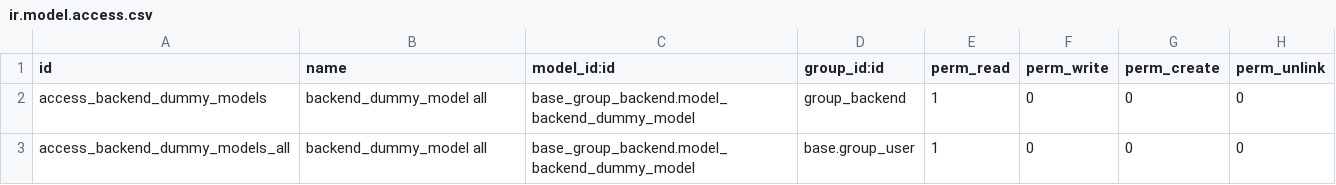
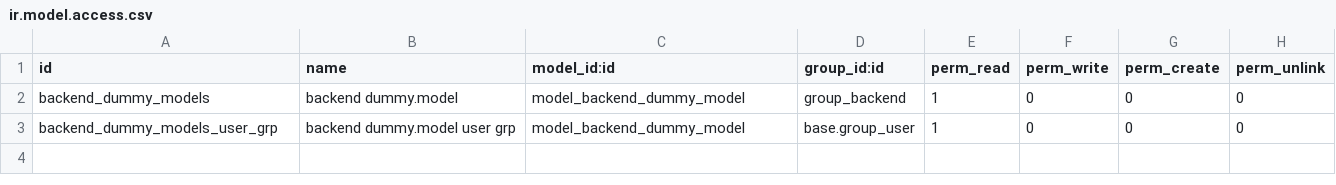
Before and after one commit to OCA/server-backend, a CSV file: base_group_backend/demo/ir.model.access.csv, drawn as a sheet.

Commit message:
FIX base_grp_backend: precommit and better names in ir.model.access

```diff
--- a/base_group_backend/demo/ir.model.access.csv
+++ b/base_group_backend/demo/ir.model.access.csv
@@ -1,3 +1,3 @@
 "id","name","model_id:id","group_id:id","perm_read","perm_write","perm_create","perm_unlink"
-"access_backend_dummy_models","backend_dummy_model all","base_group_backend.model_backend_dummy_model",group_backend,1,0,0,0
-"access_backend_dummy_models_all","backend_dummy_model all","base_group_backend.model_backend_dummy_model",base.group_user,1,0,0,0
+"backend_dummy_models","backend dummy.model","model_backend_dummy_model",group_backend,1,0,0,0
+"backend_dummy_models_user_grp","backend dummy.model user grp","model_backend_dummy_model",base.group_user,1,0,0,0
```
Also changed, not shown: base_group_backend/security/ir.model.access.csv, 6 other files.
